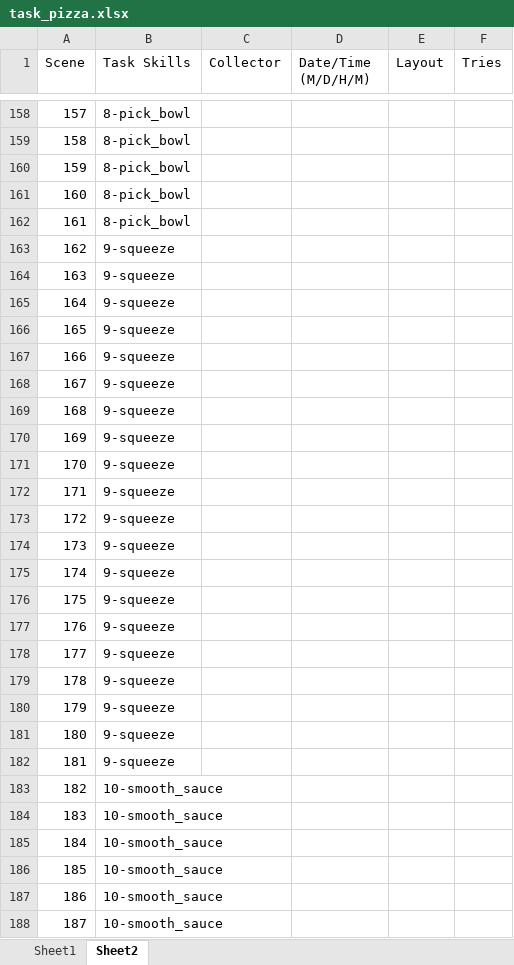
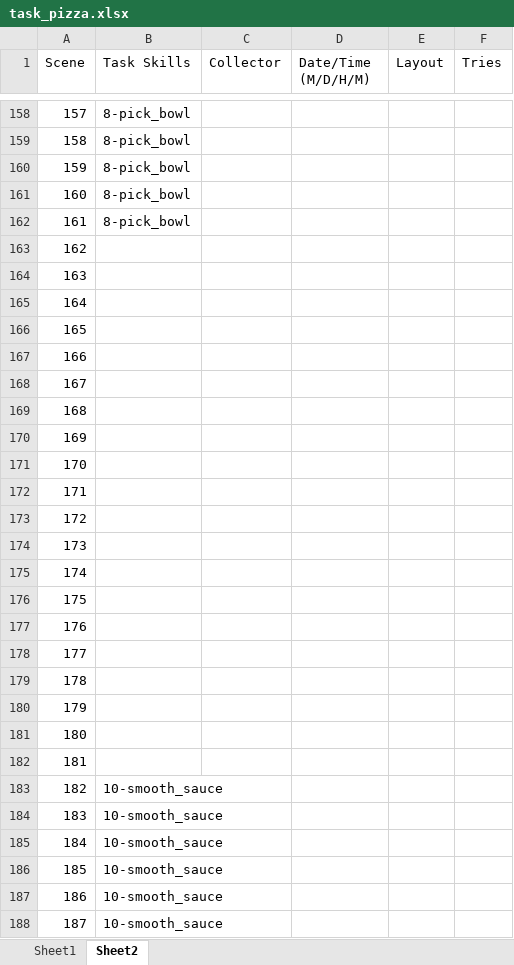
Before and after one commit to KennyYao2001/Xrobot_Teleportation_VR, an Excel workbook: task_pizza.xlsx, sheet Sheet2, drawn as a sheet; only a part is shown, gaps mark what is left out; values as stored, in another font and other column widths than the file's, no borders; conditional formats and table styles not drawn; the diff covers the shown part only; the diff names each change by its address in the sheet, - before the commit and + after, or states it on an @@ line.

Commit message:
task time save

```diff
--- a/task_pizza.xlsx (sheet Sheet2)
+++ b/task_pizza.xlsx (sheet Sheet2)
-B163:B182 (Task Skills): 9-squeeze
+B163:B182 (Task Skills): (empty)
```
Also changed, not shown: 60 edited cells elsewhere in this sheet, 1 other file.
